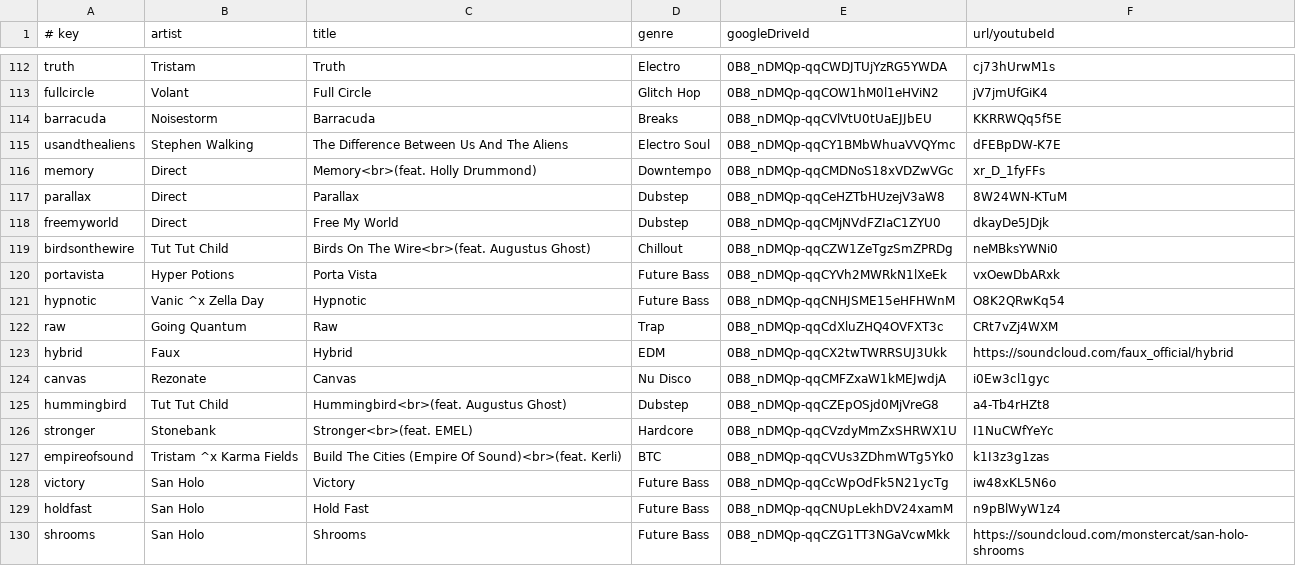
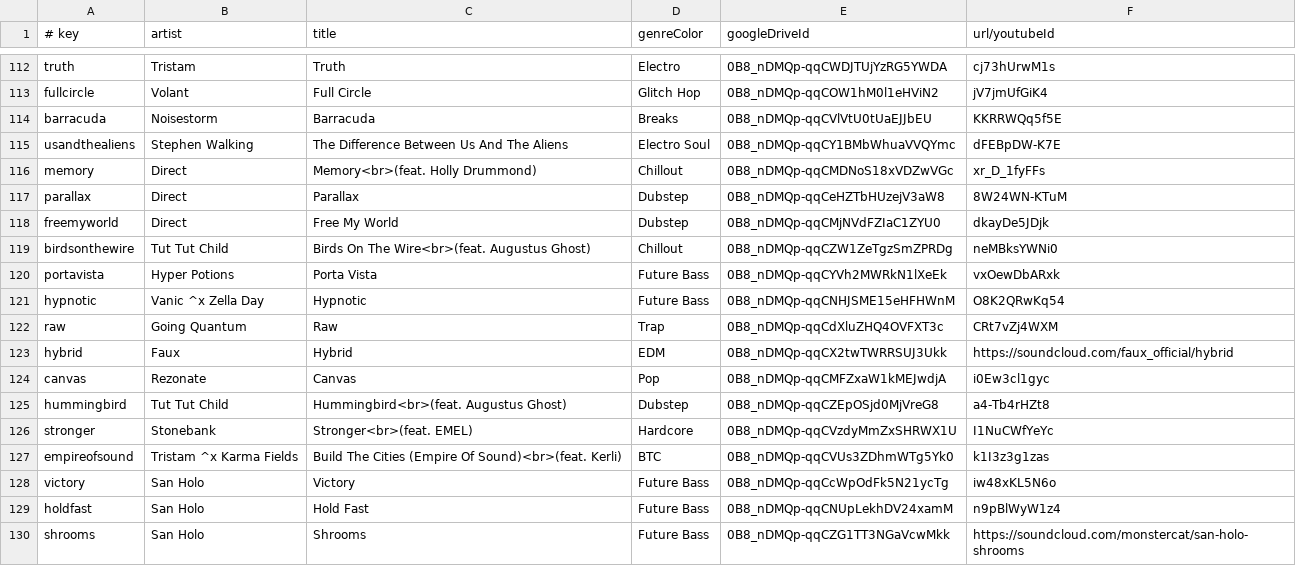
Before and after one commit to caseif/vis.js, a CSV file: songs.csv, drawn as a sheet; only a part is shown, gaps mark what is left out; the diff covers the shown part only.

Commit message:
Add some custom genre colors

```diff
--- a/songs.csv
+++ b/songs.csv
@@ -1 +1 @@
-# key|artist|title|genre|googleDriveId|url/youtubeId
+# key|artist|title|genreColor|googleDriveId|url/youtubeId
@@ -115,3 +115,3 @@ barracuda|Noisestorm|Barracuda|Breaks|0B8_nDMQp-qqCVlVtU0tUaEJJbEU|KKRRWQq5f5E
 usandthealiens|Stephen Walking|The Difference Between Us And The Aliens|Electro Soul|0B8_nDMQp-qqCY1BMbWhuaVVQYmc|dFEBpDW-K7E
-memory|Direct|Memory<br>(feat. Holly Drummond)|Downtempo|0B8_nDMQp-qqCMDNoS18xVDZwVGc|xr_D_1fyFFs
+memory|Direct|Memory<br>(feat. Holly Drummond)|Chillout|0B8_nDMQp-qqCMDNoS18xVDZwVGc|xr_D_1fyFFs
 parallax|Direct|Parallax|Dubstep|0B8_nDMQp-qqCeHZTbHUzejV3aW8|8W24WN-KTuM
@@ -123,3 +123,3 @@ raw|Going Quantum|Raw|Trap|0B8_nDMQp-qqCdXluZHQ4OVFXT3c|CRt7vZj4WXM
 hybrid|Faux|Hybrid|EDM|0B8_nDMQp-qqCX2twTWRRSUJ3Ukk|https://soundcloud.com/faux_official/hybrid
-canvas|Rezonate|Canvas|Nu Disco|0B8_nDMQp-qqCMFZxaW1kMEJwdjA|i0Ew3cl1gyc
+canvas|Rezonate|Canvas|Pop|0B8_nDMQp-qqCMFZxaW1kMEJwdjA|i0Ew3cl1gyc
 hummingbird|Tut Tut Child|Hummingbird<br>(feat. Augustus Ghost)|Dubstep|0B8_nDMQp-qqCZEpOSjd0MjVreG8|a4-Tb4rHZt8
```
Also changed, not shown: 8 edited cells elsewhere in this file, 1 other file.
